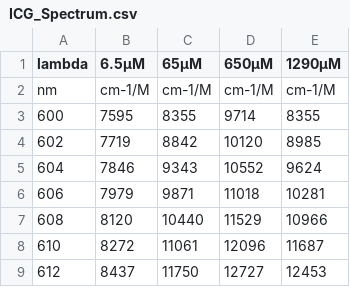
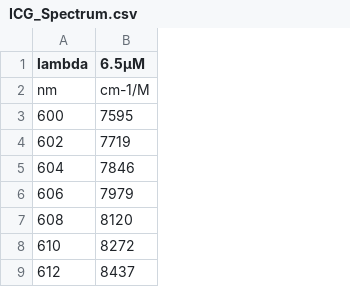
Before and after one commit to cms455/Optimal-Fast-Wavelength-Selection-for-Photoacoustics, a CSV file: Spectrum_Data/ICG_Spectrum.csv, drawn as a sheet; only a part is shown; the diff names each change by its address in the sheet, - before the commit and + after, or states it on an @@ line.

```diff
--- a/Spectrum_Data/ICG_Spectrum.csv
+++ b/Spectrum_Data/ICG_Spectrum.csv
-column C (65µM), rows 2-9: cm-1/M | 8355 | 8842 | 9343 | 9871 | 10440 | 11061 | 11750
-column D (650µM), rows 2-9: cm-1/M | 9714 | 10120 | 10552 | 11018 | 11529 | 12096 | 12727
-column E (1290µM), rows 2-9: cm-1/M | 8355 | 8985 | 9624 | 10281 | 10966 | 11687 | 12453
```
Also changed, not shown: 10 other files.
